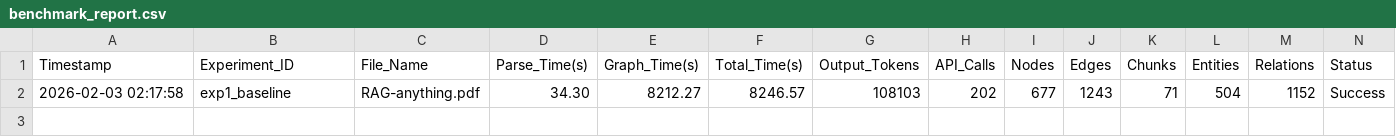
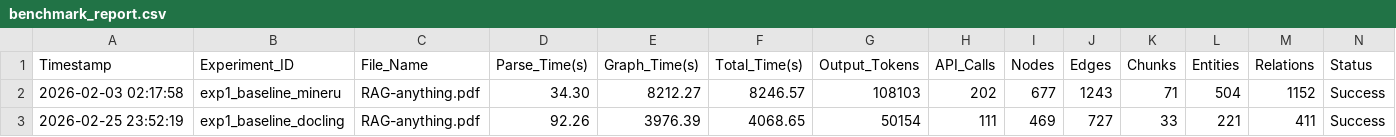
Before and after one commit to HKUDS/RAG-Anything, a CSV file: work-space/benchmark_report.csv, drawn as a sheet.

Commit message:
benchmark_extract_documents

```diff
--- a/work-space/benchmark_report.csv
+++ b/work-space/benchmark_report.csv
@@ -1,2 +1,3 @@
 Timestamp,Experiment_ID,File_Name,Parse_Time(s),Graph_Time(s),Total_Time(s),Output_Tokens,API_Calls,Nodes,Edges,Chunks,Entities,Relations,Status
-2026-02-03 02:17:58,exp1_baseline,RAG-anything.pdf,34.30,8212.27,8246.57,108103,202,677,1243,71,504,1152,Success
+2026-02-03 02:17:58,exp1_baseline_mineru,RAG-anything.pdf,34.30,8212.27,8246.57,108103,202,677,1243,71,504,1152,Success
+2026-02-25 23:52:19,exp1_baseline_docling,RAG-anything.pdf,92.26,3976.39,4068.65,50154,111,469,727,33,221,411,Success
```
Also changed, not shown: 14 other files.
